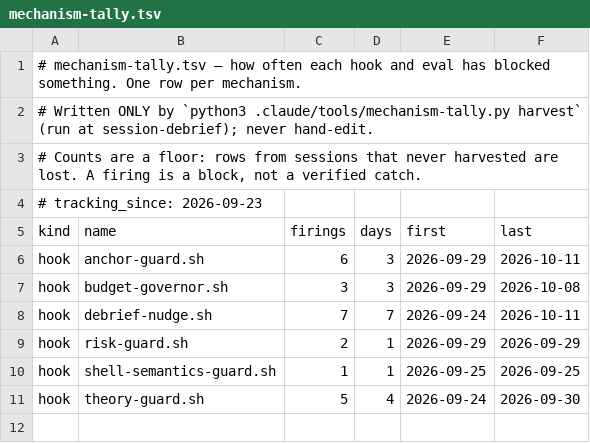
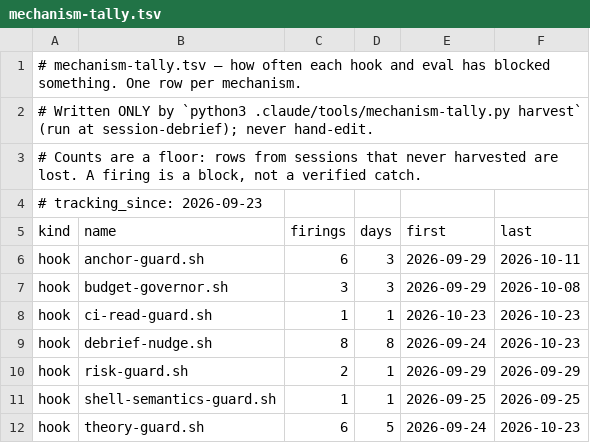
Before and after one commit to biggieb327-lgtm/SillyTavernPresets, a TSV file: .claude/memory/mechanism-tally.tsv, drawn as a sheet.

```diff
--- a/.claude/memory/mechanism-tally.tsv
+++ b/.claude/memory/mechanism-tally.tsv
@@ -7,5 +7,6 @@ hook	anchor-guard.sh	6	3	2026-09-29	2026-10-11
 hook	budget-governor.sh	3	3	2026-09-29	2026-10-08
-hook	debrief-nudge.sh	7	7	2026-09-24	2026-10-11
+hook	ci-read-guard.sh	1	1	2026-10-23	2026-10-23
+hook	debrief-nudge.sh	8	8	2026-09-24	2026-10-23
 hook	risk-guard.sh	2	1	2026-09-29	2026-09-29
 hook	shell-semantics-guard.sh	1	1	2026-09-25	2026-09-25
-hook	theory-guard.sh	5	4	2026-09-24	2026-09-30
+hook	theory-guard.sh	6	5	2026-09-24	2026-10-23
```
Also changed, not shown: 1 other file.
